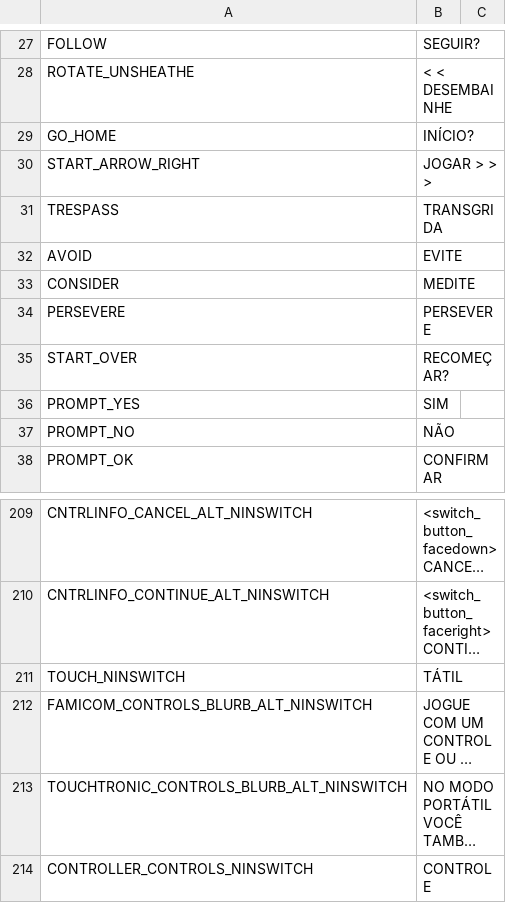
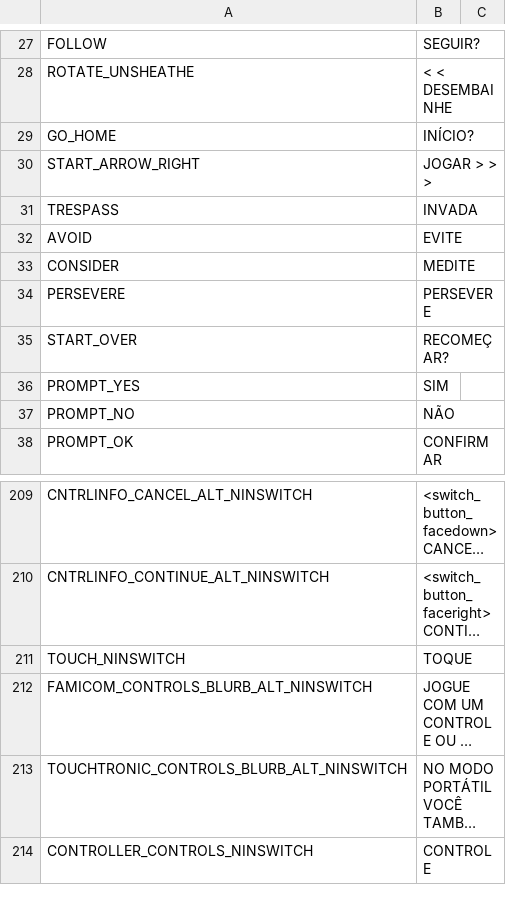
Before and after one commit to cesardeg/swordable, a TSV file: data/locales/portuguese/strings.tsv, drawn as a sheet; only a part is shown, gaps mark what is left out; long unchanged cells end in …; the diff names each change by its address in the sheet, - before the commit and + after, or states it on an @@ line.

```diff
--- a/data/locales/portuguese/strings.tsv
+++ b/data/locales/portuguese/strings.tsv
-B31: TRANSGRIDA
+B31: INVADA
-B211: TÁTIL
+B211: TOQUE
```
Also changed, not shown: data/locales/portuguese/dialog.tsv, data/locales/spanish/dialog.tsv, 1 other file.
